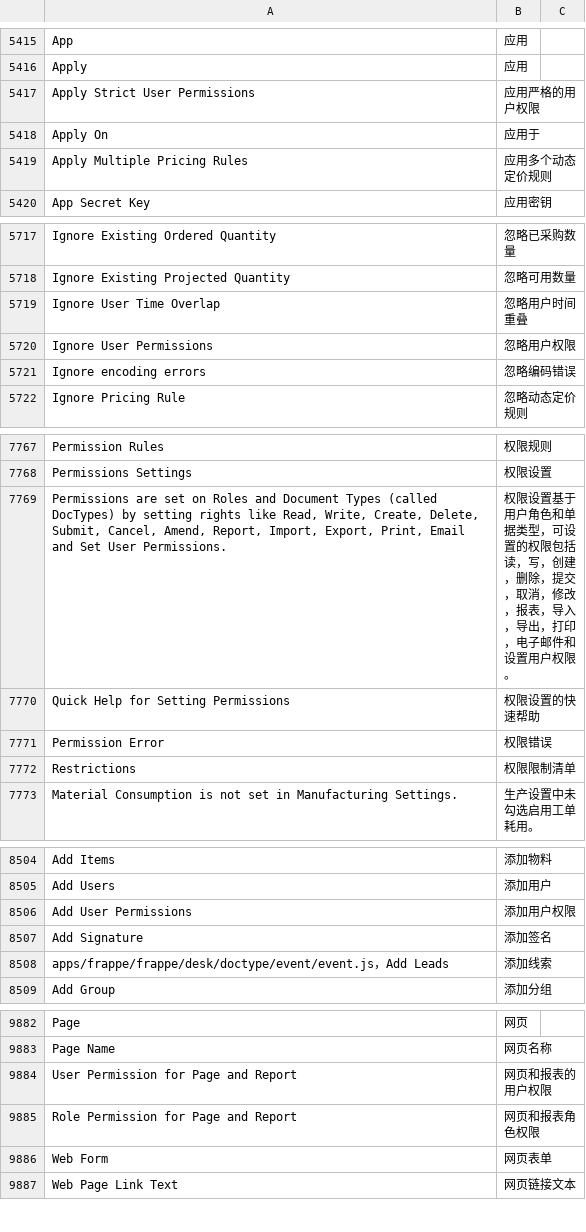
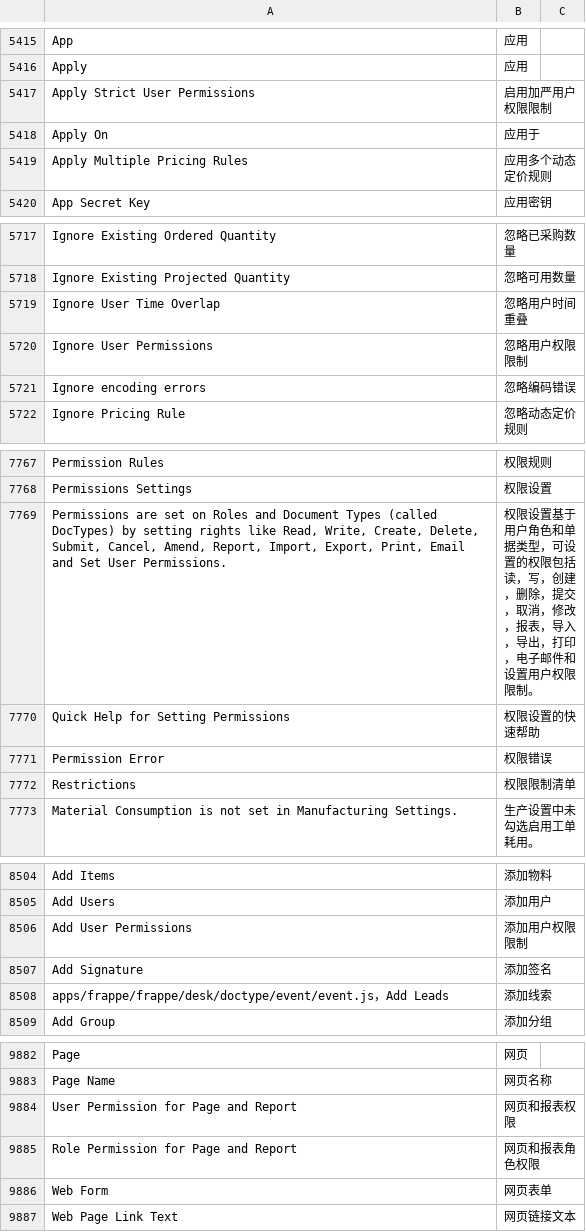
Before and after one commit to z1coyan/erpnext_chinese, a CSV file: erpnext_chinese/translations/zh.csv, drawn as a sheet; only a part is shown, gaps mark what is left out; the diff covers the shown part only.

Commit message:
用户权限->用户权限限制

```diff
--- a/erpnext_chinese/translations/zh.csv
+++ b/erpnext_chinese/translations/zh.csv
@@ -5435,3 +5435,3 @@ App,应用
 Apply,应用
-Apply Strict User Permissions,应用严格的用户权限
+Apply Strict User Permissions,启用加严用户权限限制
 Apply On,应用于
@@ -5738,3 +5738,3 @@ Ignore Existing Projected Quantity,忽略可用数量
 Ignore User Time Overlap,忽略用户时间重叠
-Ignore User Permissions,忽略用户权限
+Ignore User Permissions,忽略用户权限限制
 Ignore encoding errors,忽略编码错误
@@ -7793,3 +7793,3 @@ Permission Rules,权限规则
 Permissions Settings,权限设置
-"Permissions are set on Roles and Document Types (called DocTypes) by setting rights like Read, Write, Create, Delete, Submit, Cancel, Amend, Report, Import, Export, Print, Email and Set User Permissions.",权限设置基于用户角色和单据类型，可设置的权限包括读，写，创建，删除，提交，取消，修改，报表，导入，导出，打印，电子邮件和设置用户权限。
+"Permissions are set on Roles and Document Types (called DocTypes) by setting rights like Read, Write, Create, Delete, Submit, Cancel, Amend, Report, Import, Export, Print, Email and Set User Permissions.",权限设置基于用户角色和单据类型，可设置的权限包括读，写，创建，删除，提交，取消，修改，报表，导入，导出，打印，电子邮件和设置用户权限限制。
 Quick Help for Setting Permissions,权限设置的快速帮助
@@ -8530,3 +8530,3 @@ Add Items,添加物料
 Add Users,添加用户
-Add User Permissions,添加用户权限
+Add User Permissions,添加用户权限限制
 Add Signature,添加签名
@@ -9908,3 +9908,3 @@ Page,网页
 Page Name,网页名称
-User Permission for Page and Report,网页和报表的用户权限
+User Permission for Page and Report,网页和报表权限
 Role Permission for Page and Report,网页和报表角色权限
```
Also changed, not shown: 2 added rows, 1 removed row and 19 edited cells elsewhere in this file, 1 other file.
